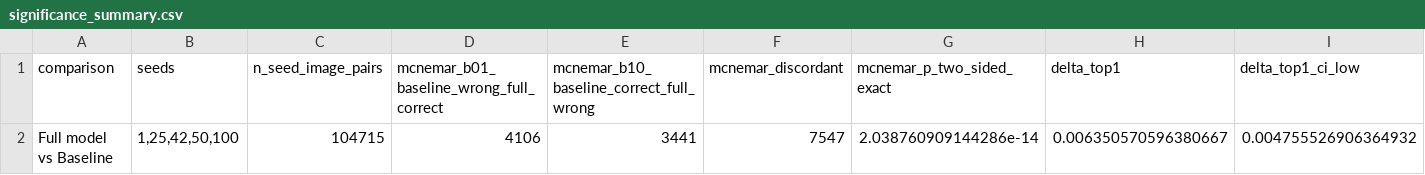
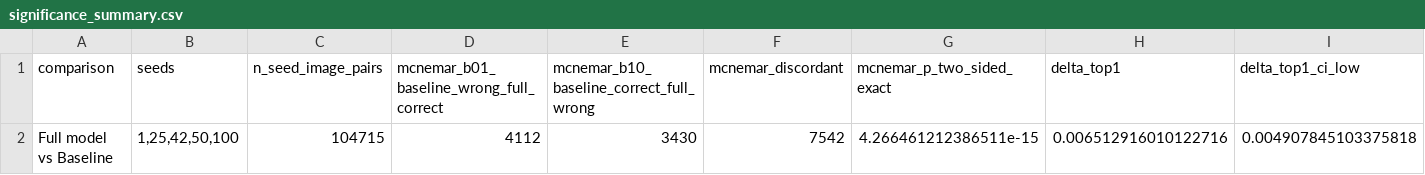
Before and after one commit to MrShu86/Fine-grained-Chinese-dish-recognition-on-CNFOOD-241, a CSV file: results/significance/significance_summary.csv, drawn as a sheet; only a part is shown; removed rows and columns are numbered as before the commit, all else as after; rows hold the shown columns only; the diff names each change by its address in the sheet, - before the commit and + after, or states it on an @@ line.

```diff
--- a/results/significance/significance_summary.csv
+++ b/results/significance/significance_summary.csv
-row 2: Full model vs Baseline | 1,25,42,50,100 | 104715 | 4106 | 3441 | 7547 | 2.038760909144286e-14 | 0.006350570596380667 | 0.004755526906364932
+row 2: Full model vs Baseline | 1,25,42,50,100 | 104715 | 4112 | 3430 | 7542 | 4.266461212386511e-15 | 0.006512916010122716 | 0.004907845103375818
```
Also changed, not shown: results/repeated_runs/per_seed_eval/best_fullseed42/classification_report.csv, results/repeated_runs/repeated_runs_per_seed_metrics.csv, 49 other files.
